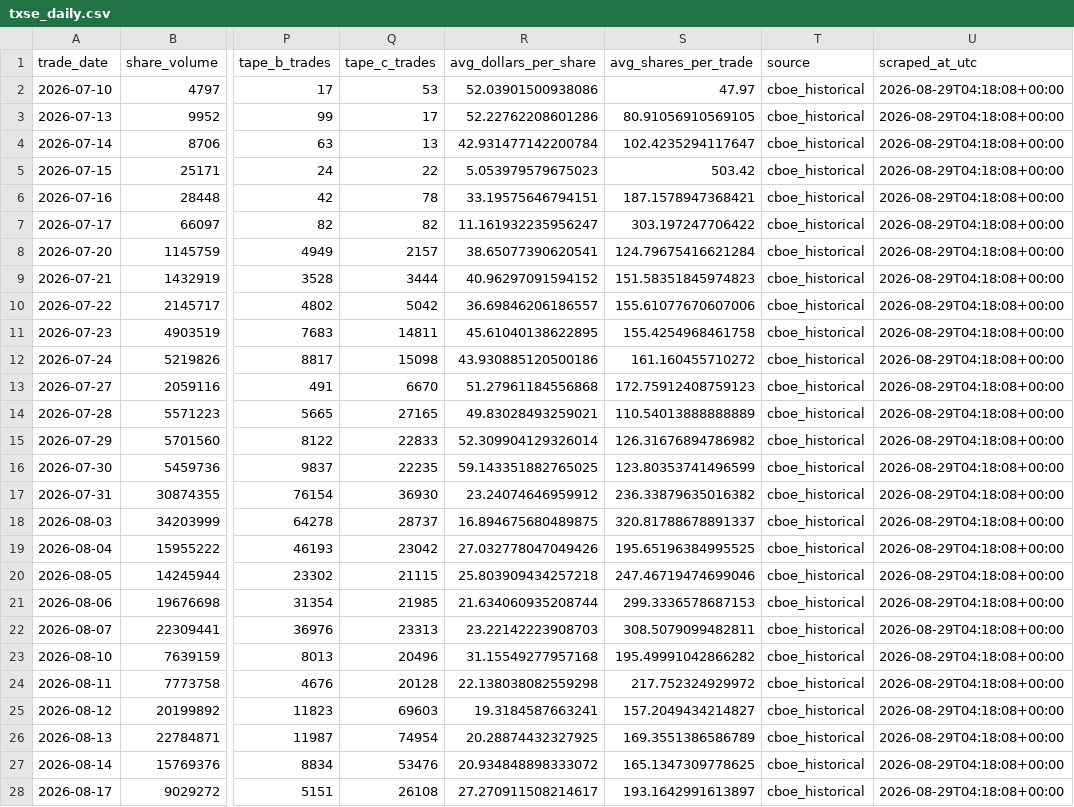
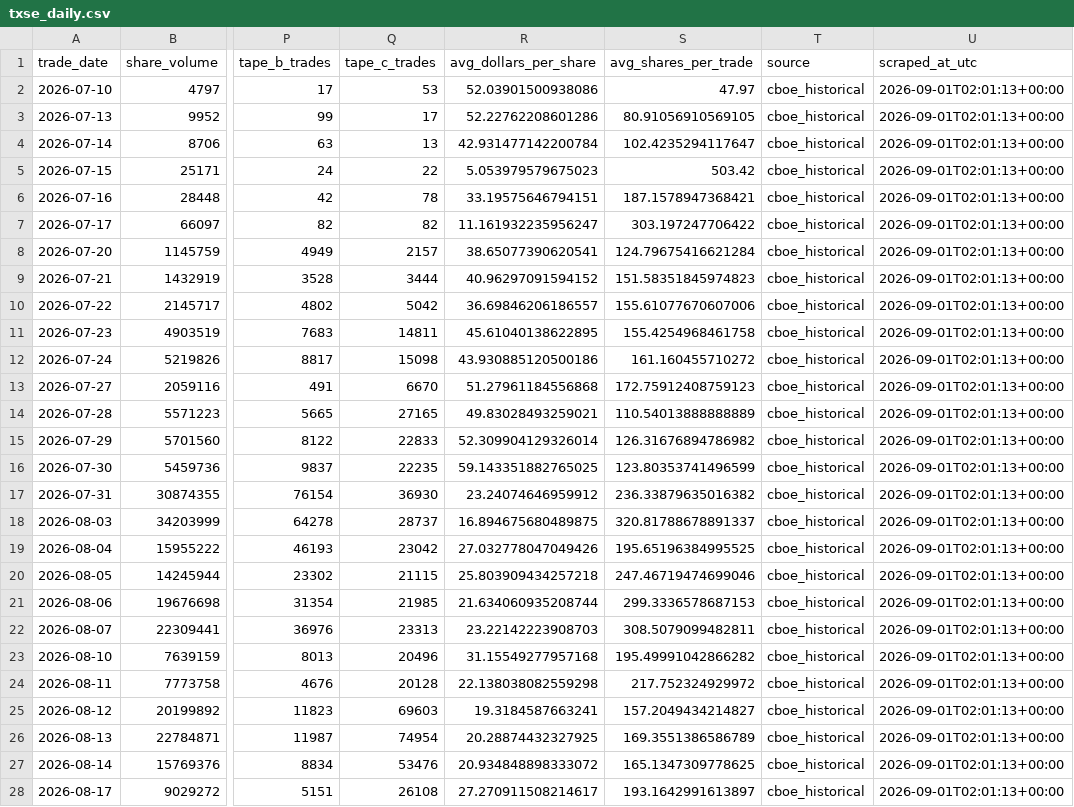
Before and after one commit to MarcusRWDTCU/TXSE-Volume-Scraper, a CSV file: data/txse_daily.csv, drawn as a sheet; only a part is shown, gaps mark what is left out; the diff covers the shown part only; the diff names each change by its address in the sheet, - before the commit and + after, or states it on an @@ line.

```diff
--- a/data/txse_daily.csv
+++ b/data/txse_daily.csv
-U2:U28 (scraped_at_utc): 2026-08-29T04:18:08+00:00
+U2:U28 (scraped_at_utc): 2026-09-01T02:01:13+00:00
```
Also changed, not shown: 9 edited cells elsewhere in this file, 1 other file.
